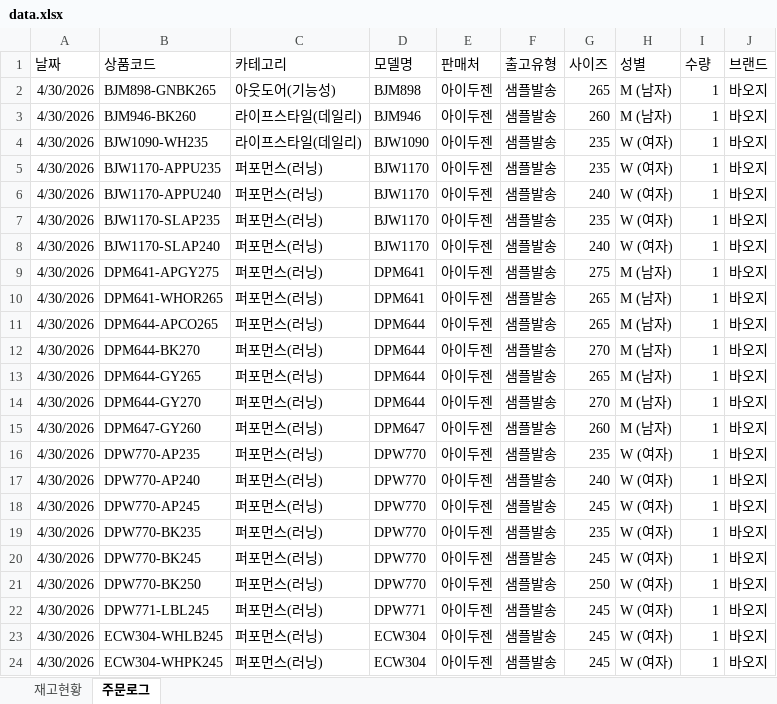
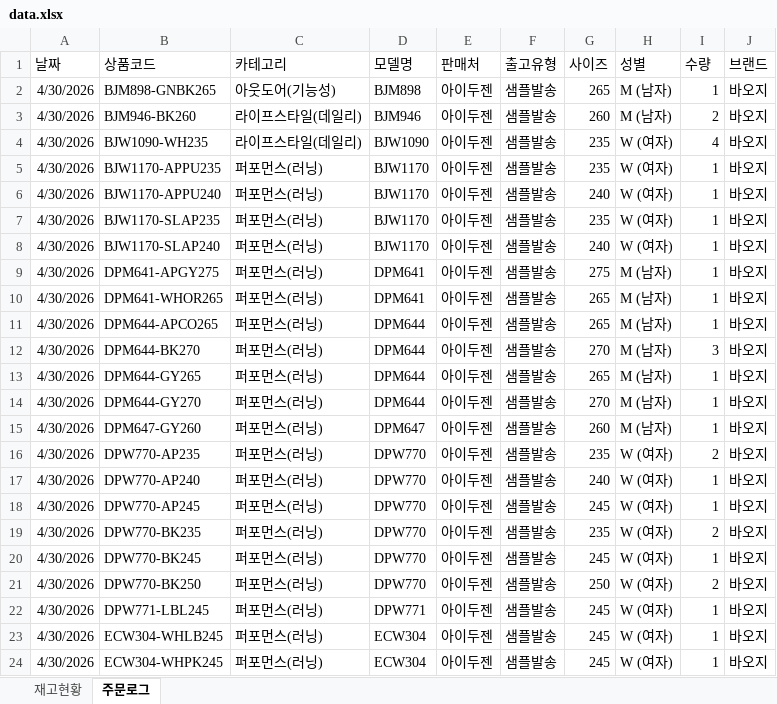
Before and after one commit to dkseotjd0112-max/Baoji-dashboard, an Excel workbook: data.xlsx, sheet 주문로그, drawn as a sheet; only a part is shown; values as stored, in another font and other column widths than the file's, no borders; the diff names each change by its address in the sheet, - before the commit and + after, or states it on an @@ line.

```diff
--- a/data.xlsx (sheet 주문로그)
+++ b/data.xlsx (sheet 주문로그)
-I3 (수량): 1
+I3 (수량): 2
-I4 (수량): 1
+I4 (수량): 4
-I12 (수량): 1
+I12 (수량): 3
-I16 (수량): 1
+I16 (수량): 2
-I19 (수량): 1
+I19 (수량): 2
-I21 (수량): 1
+I21 (수량): 2
```
Also changed, not shown: sheet 재고현황.
